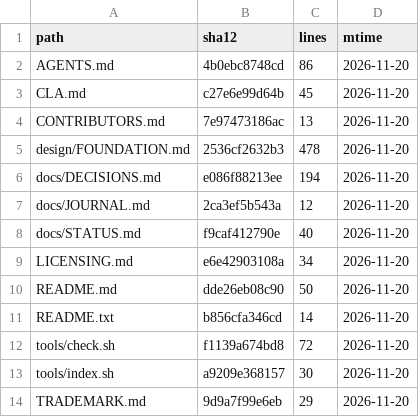
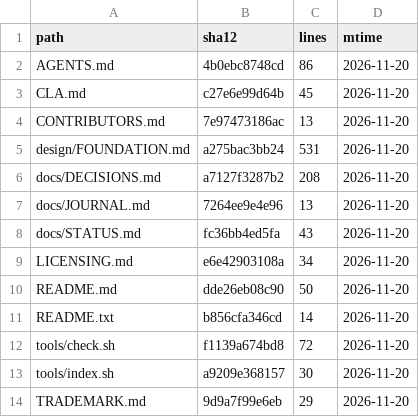
Before and after one commit to YusenZhang0601/tonyos, a TSV file: docs/INDEX.tsv, drawn as a sheet.

```diff
--- a/docs/INDEX.tsv
+++ b/docs/INDEX.tsv
@@ -4,6 +4,6 @@ CLA.md	c27e6e99d64b	45	2026-11-20
 CONTRIBUTORS.md	7e97473186ac	13	2026-11-20
-design/FOUNDATION.md	2536cf2632b3	478	2026-11-20
-docs/DECISIONS.md	e086f88213ee	194	2026-11-20
-docs/JOURNAL.md	2ca3ef5b543a	12	2026-11-20
-docs/STATUS.md	f9caf412790e	40	2026-11-20
+design/FOUNDATION.md	a275bac3bb24	531	2026-11-20
+docs/DECISIONS.md	a7127f3287b2	208	2026-11-20
+docs/JOURNAL.md	7264ee9e4e96	13	2026-11-20
+docs/STATUS.md	fc36bb4ed5fa	43	2026-11-20
 LICENSING.md	e6e42903108a	34	2026-11-20
```
Also changed, not shown: 4 other files.
